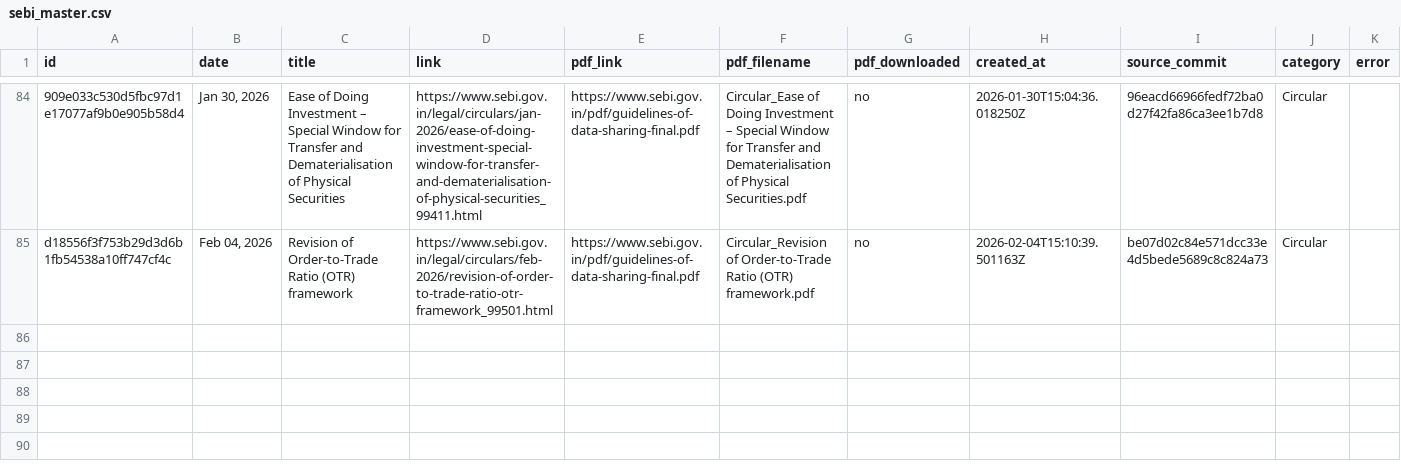
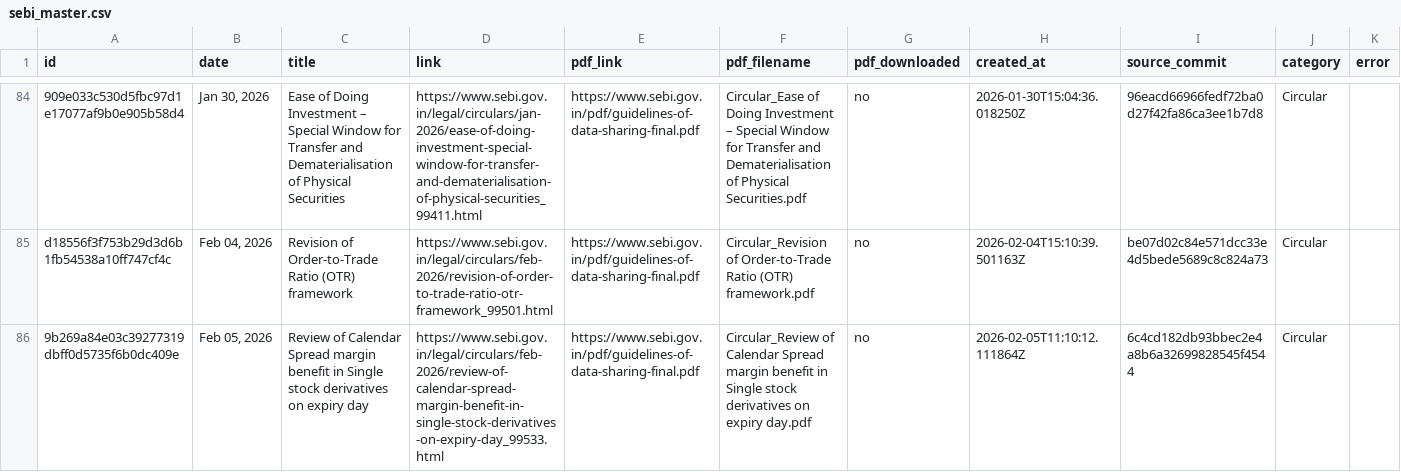
Before and after one commit to Legaltech-TL/trilegal-regulatory-updates, a CSV file: data/sebi_master.csv, drawn as a sheet; only a part is shown, gaps mark what is left out; the diff names each change by its address in the sheet, - before the commit and + after, or states it on an @@ line.

```diff
--- a/data/sebi_master.csv
+++ b/data/sebi_master.csv
+row 86: 9b269a84e03c39277319dbff0d5735f6b0dc409e | Feb 05, 2026 | Review of Calendar Spread margin benefit in Single stock derivatives on expiry day | https://www.sebi.gov.in/legal/circulars/feb-2026/review-of-calendar-spread-margin-benefit-in-single-stock-derivatives-on-expiry-day_99533.html | https://www.sebi.gov.in/pdf/guidelines-of-data-sharing-final.pdf | Circular_Review of Calendar Spread margin benefit in Single stock derivatives on expiry day.pdf | no | 2026-02-05T11:10:12.111864Z | 6c4cd182db93bbec2e4a8b6a32699828545f4544 | Circular
```
Also changed, not shown: 1 other file.
